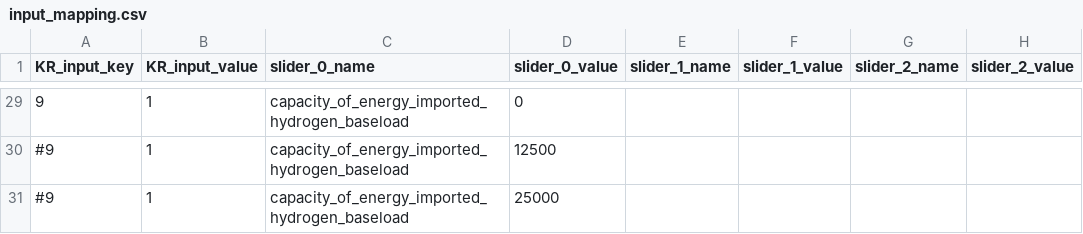
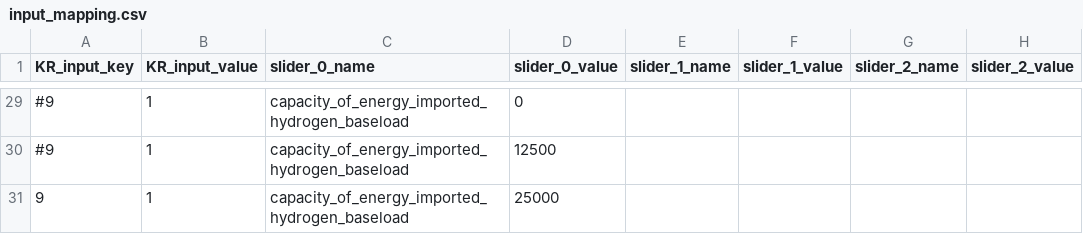
Before and after one commit to quintel/klimaatraadplegingstool, a CSV file: config/input_mapping.csv, drawn as a sheet; only a part is shown, gaps mark what is left out; the diff covers the shown part only; the diff names each change by its address in the sheet, - before the commit and + after, or states it on an @@ line.

```diff
--- a/config/input_mapping.csv
+++ b/config/input_mapping.csv
-A29 (KR_input_key): 9
+A29 (KR_input_key): #9
-A31 (KR_input_key): #9
+A31 (KR_input_key): 9
```
Also changed, not shown: 3 added rows, 3 removed rows and 25 edited cells elsewhere in this file, config/supply_and_savings.csv, 2 other files.
